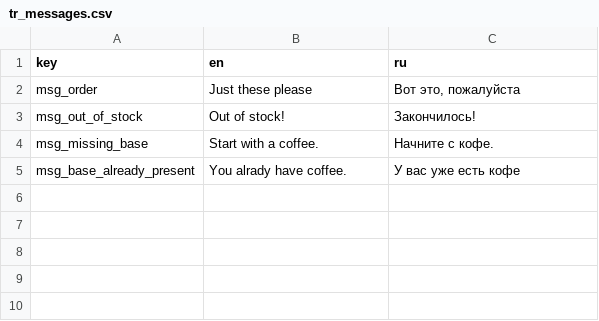
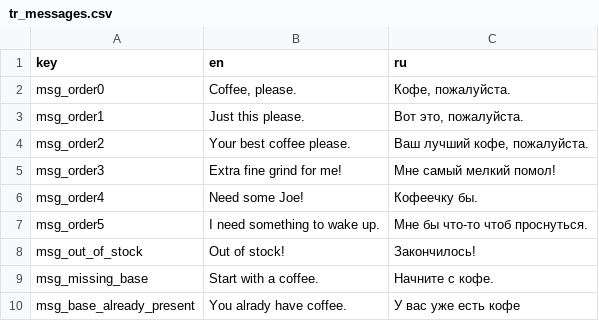
Before and after one commit to dmitriy-shmilo/gwj40, a CSV file: src/text/tr_messages.csv, drawn as a sheet.

```diff
--- a/src/text/tr_messages.csv
+++ b/src/text/tr_messages.csv
@@ -1,3 +1,8 @@
 key,en,ru
-msg_order,"Just these please","Вот это, пожалуйста"
+msg_order0,"Coffee, please.","Кофе, пожалуйста."
+msg_order1,"Just this please.","Вот это, пожалуйста."
+msg_order2,"Your best coffee please.","Ваш лучший кофе, пожалуйста."
+msg_order3,"Extra fine grind for me!","Мне самый мелкий помол!"
+msg_order4,"Need some Joe!","Кофеечку бы."
+msg_order5,"I need something to wake up.","Мне бы что-то чтоб проснуться."
 msg_out_of_stock,"Out of stock!","Закончилось!"
```
Also changed, not shown: 3 other files.
